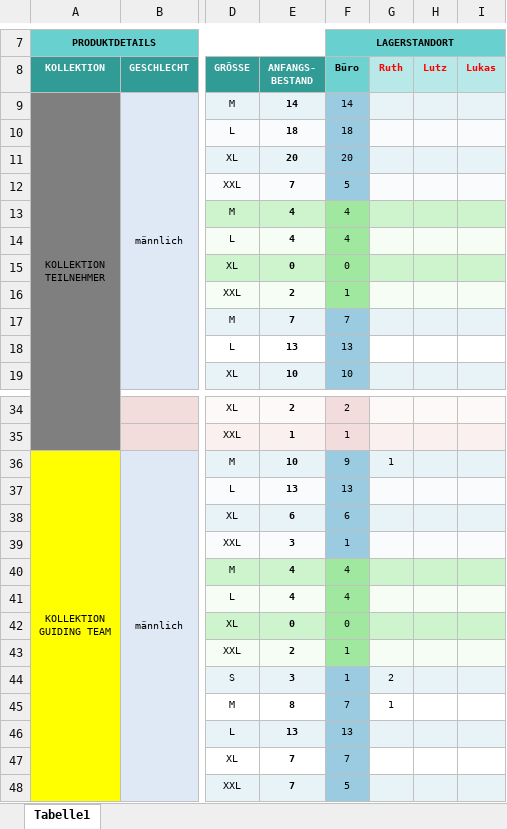
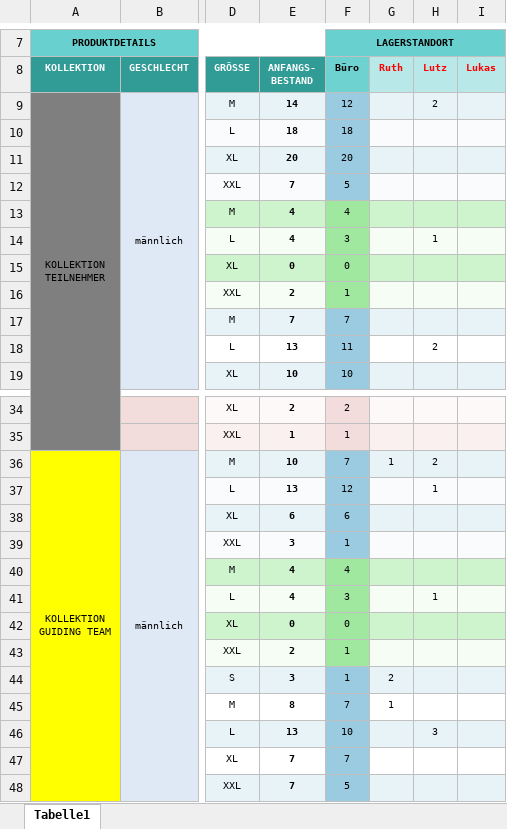
Before and after one commit to xandi37einhalb/CA, an Excel workbook: 2017 Reisen/inventar.xlsx, sheet Tabelle1, drawn as a sheet; only a part is shown, gaps mark what is left out; values as stored, in another font and other column widths than the file's, no borders; the diff covers the shown part only; the diff names each change by its address in the sheet, - before the commit and + after, or states it on an @@ line.

Commit message:
Bedarf eingetragen

```diff
--- a/2017 Reisen/inventar.xlsx (sheet Tabelle1)
+++ b/2017 Reisen/inventar.xlsx (sheet Tabelle1)
-F9 (LAGERSTANDORT): 14
+F9 (LAGERSTANDORT): 12
-H9: (empty)
+H9: 2
-F14 (LAGERSTANDORT): 4
+F14 (LAGERSTANDORT): 3
-H14: (empty)
+H14: 1
-F18 (LAGERSTANDORT): 13
+F18 (LAGERSTANDORT): 11
-H18: (empty)
+H18: 2
-F36 (LAGERSTANDORT): 9
+F36 (LAGERSTANDORT): 7
-H36: (empty)
+H36: 2
-F37 (LAGERSTANDORT): 13
+F37 (LAGERSTANDORT): 12
-H37: (empty)
+H37: 1
-F41 (LAGERSTANDORT): 4
+F41 (LAGERSTANDORT): 3
-H41: (empty)
+H41: 1
-F46 (LAGERSTANDORT): 13
+F46 (LAGERSTANDORT): 10
-H46: (empty)
+H46: 3
```
Also changed, not shown: 2 edited cells elsewhere in this sheet.
